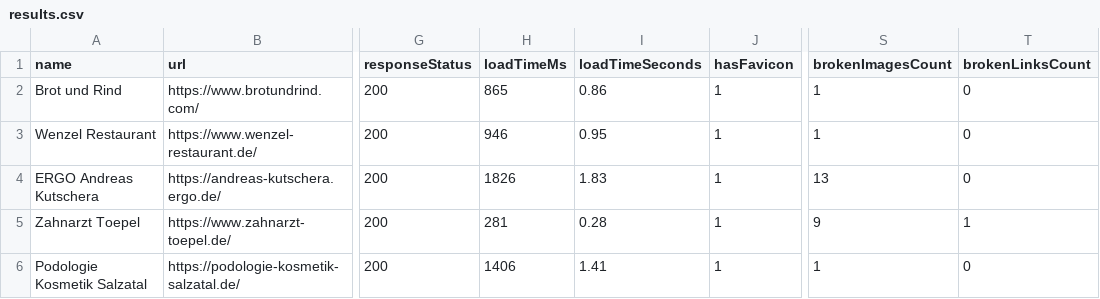
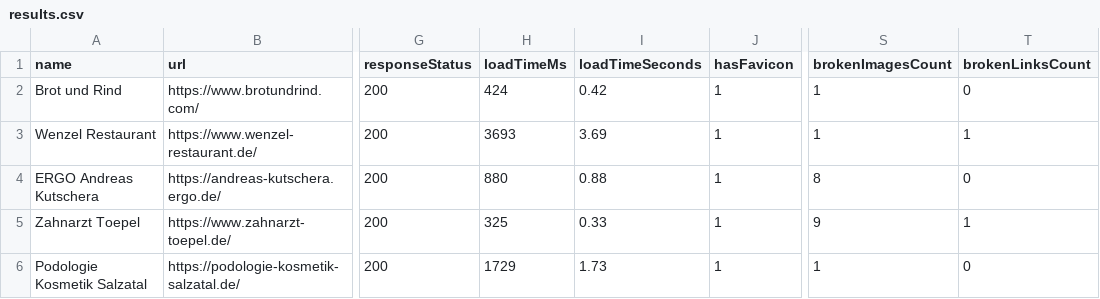
Before and after one commit to BohdanBedrynets/local-business-scanner, a CSV file: data/output/results.csv, drawn as a sheet; only a part is shown, gaps mark what is left out; the diff names each change by its address in the sheet, - before the commit and + after, or states it on an @@ line.

Commit message:
Optimize broken links check

```diff
--- a/data/output/results.csv
+++ b/data/output/results.csv
-H2 (loadTimeMs): 865
+H2 (loadTimeMs): 424
-I2 (loadTimeSeconds): 0.86
+I2 (loadTimeSeconds): 0.42
-H3 (loadTimeMs): 946
+H3 (loadTimeMs): 3693
-I3 (loadTimeSeconds): 0.95
+I3 (loadTimeSeconds): 3.69
-T3 (brokenLinksCount): 0
+T3 (brokenLinksCount): 1
-H4 (loadTimeMs): 1826
+H4 (loadTimeMs): 880
-I4 (loadTimeSeconds): 1.83
+I4 (loadTimeSeconds): 0.88
-S4 (brokenImagesCount): 13
+S4 (brokenImagesCount): 8
-H5 (loadTimeMs): 281
+H5 (loadTimeMs): 325
-I5 (loadTimeSeconds): 0.28
+I5 (loadTimeSeconds): 0.33
-H6 (loadTimeMs): 1406
+H6 (loadTimeMs): 1729
-I6 (loadTimeSeconds): 1.41
+I6 (loadTimeSeconds): 1.73
```
Also changed, not shown: 2 other files.
